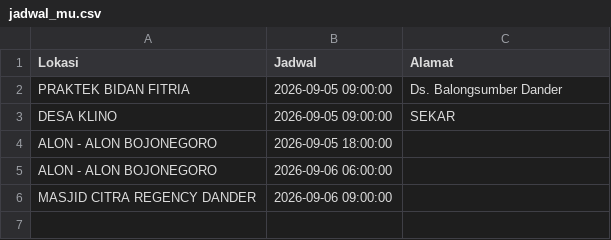
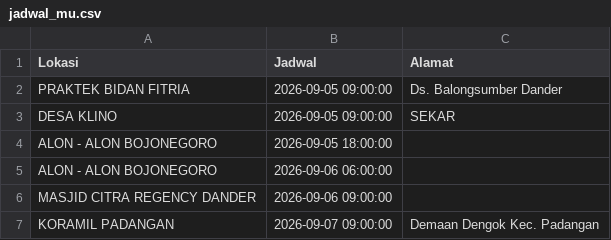
Before and after one commit to uddpmibojonegoro/mobile-unit-schedule, a CSV file: jadwal_mu.csv, drawn as a sheet; the diff names each change by its address in the sheet, - before the commit and + after, or states it on an @@ line.

Commit message:
update Sab Sep  5 07:40:01 WIB 2026

```diff
--- a/jadwal_mu.csv
+++ b/jadwal_mu.csv
+row 7: KORAMIL PADANGAN | 2026-09-07 09:00:00 | Demaan Dengok Kec. Padangan
```
